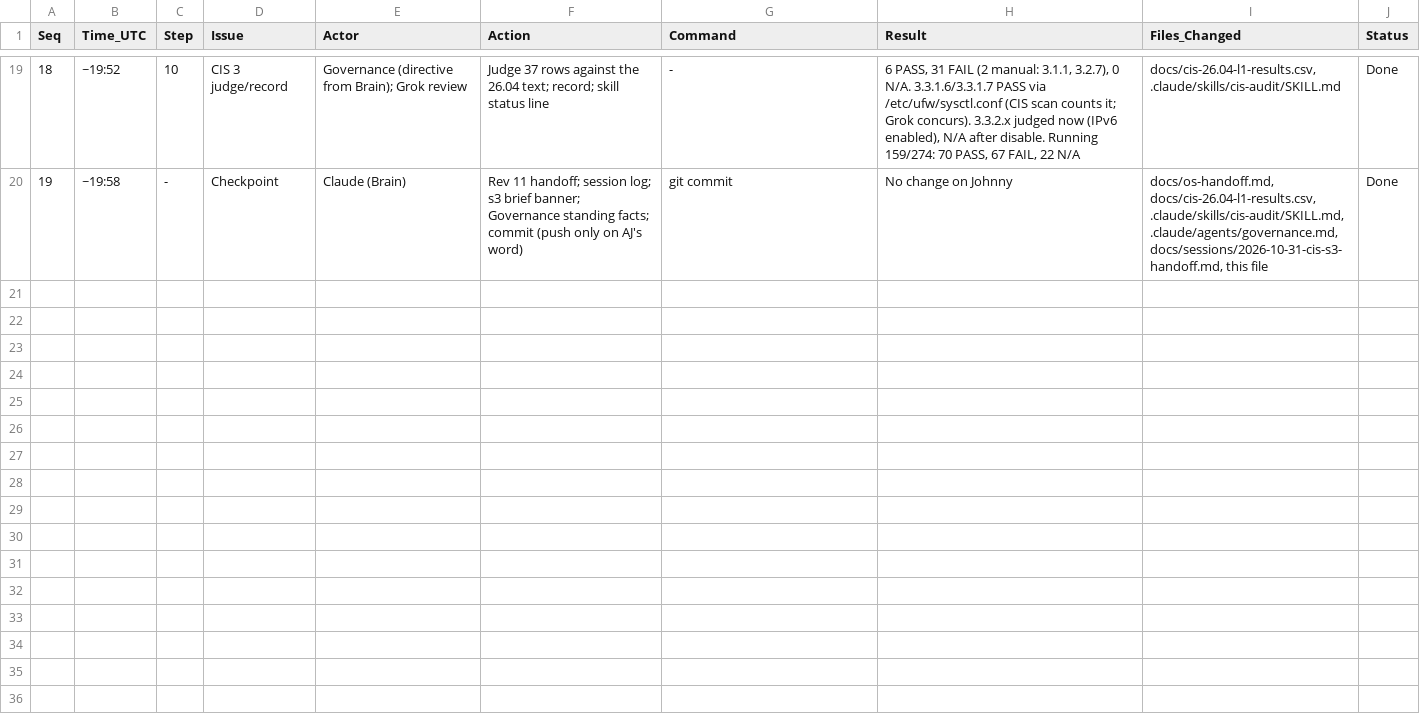
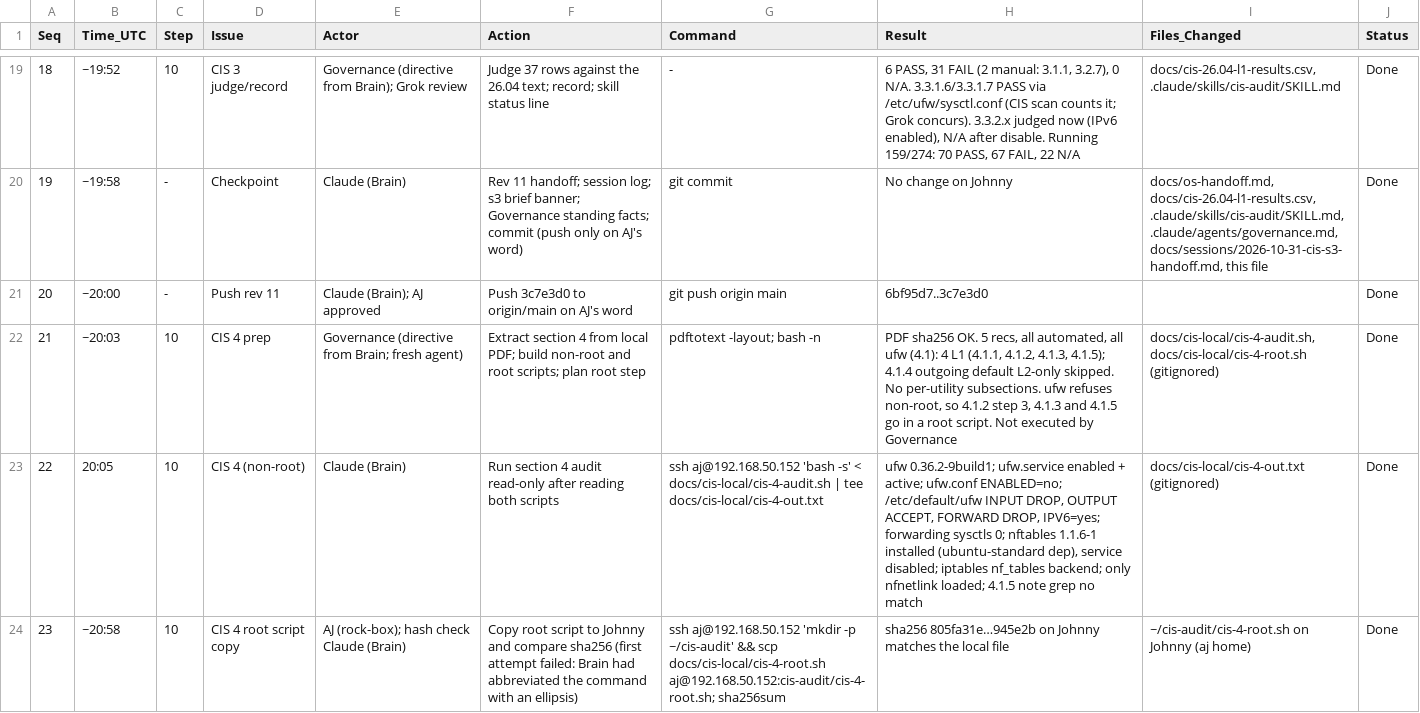
Before and after one commit to ajeswint/strix-halo-johnny, a CSV file: docs/sessions/Johnny_CIS_Session_Log_2026-10-31.csv, drawn as a sheet; only a part is shown, gaps mark what is left out; the diff covers the shown part only.

```diff
--- a/docs/sessions/Johnny_CIS_Session_Log_2026-10-31.csv
+++ b/docs/sessions/Johnny_CIS_Session_Log_2026-10-31.csv
@@ -20 +20,5 @@ Seq,Time_UTC,Step,Issue,Actor,Action,Command,Result,Files_Changed,Status
 19,~19:58,-,Checkpoint,Claude (Brain),Rev 11 handoff; session log; s3 brief banner; Governance standing facts; commit (push only on AJ's word),git commit,No change on Johnny,"docs/os-handoff.md, docs/cis-26.04-l1-results.csv, .claude/skills/cis-audit/SKILL.md, .claude/agents/governance.md, docs/sessions/2026-10-31-cis-s3-handoff.md, this file",Done
+20,~20:00,-,Push rev 11,Claude (Brain); AJ approved,Push 3c7e3d0 to origin/main on AJ's word,git push origin main,6bf95d7..3c7e3d0,,Done
+21,~20:03,10,CIS 4 prep,Governance (directive from Brain; fresh agent),Extract section 4 from local PDF; build non-root and root scripts; plan root step,pdftotext -layout; bash -n,"PDF sha256 OK. 5 recs, all automated, all ufw (4.1): 4 L1 (4.1.1, 4.1.2, 4.1.3, 4.1.5); 4.1.4 outgoing default L2-only skipped. No per-utility subsections. ufw refuses non-root, so 4.1.2 step 3, 4.1.3 and 4.1.5 go in a root script. Not executed by Governance","docs/cis-local/cis-4-audit.sh, docs/cis-local/cis-4-root.sh (gitignored)",Done
+22,20:05,10,CIS 4 (non-root),Claude (Brain),Run section 4 audit read-only after reading both scripts,ssh aj@192.168.50.152 'bash -s' < docs/cis-local/cis-4-audit.sh | tee docs/cis-local/cis-4-out.txt,"ufw 0.36.2-9build1; ufw.service enabled + active; ufw.conf ENABLED=no; /etc/default/ufw INPUT DROP, OUTPUT ACCEPT, FORWARD DROP, IPV6=yes; forwarding sysctls 0; nftables 1.1.6-1 installed (ubuntu-standard dep), service disabled; iptables nf_tables backend; only nfnetlink loaded; 4.1.5 note grep no match",docs/cis-local/cis-4-out.txt (gitignored),Done
+23,~20:58,10,CIS 4 root script copy,AJ (rock-box); hash check Claude (Brain),Copy root script to Johnny and compare sha256 (first attempt failed: Brain had abbreviated the command with an ellipsis),ssh aj@192.168.50.152 'mkdir -p ~/cis-audit' && scp docs/cis-local/cis-4-root.sh aj@192.168.50.152:cis-audit/cis-4-root.sh; sha256sum,sha256 805fa31e…945e2b on Johnny matches the local file,~/cis-audit/cis-4-root.sh on Johnny (aj home),Done
```
Also changed, not shown: 4 added rows elsewhere in this file, docs/cis-26.04-l1-results.csv, 5 other files.
